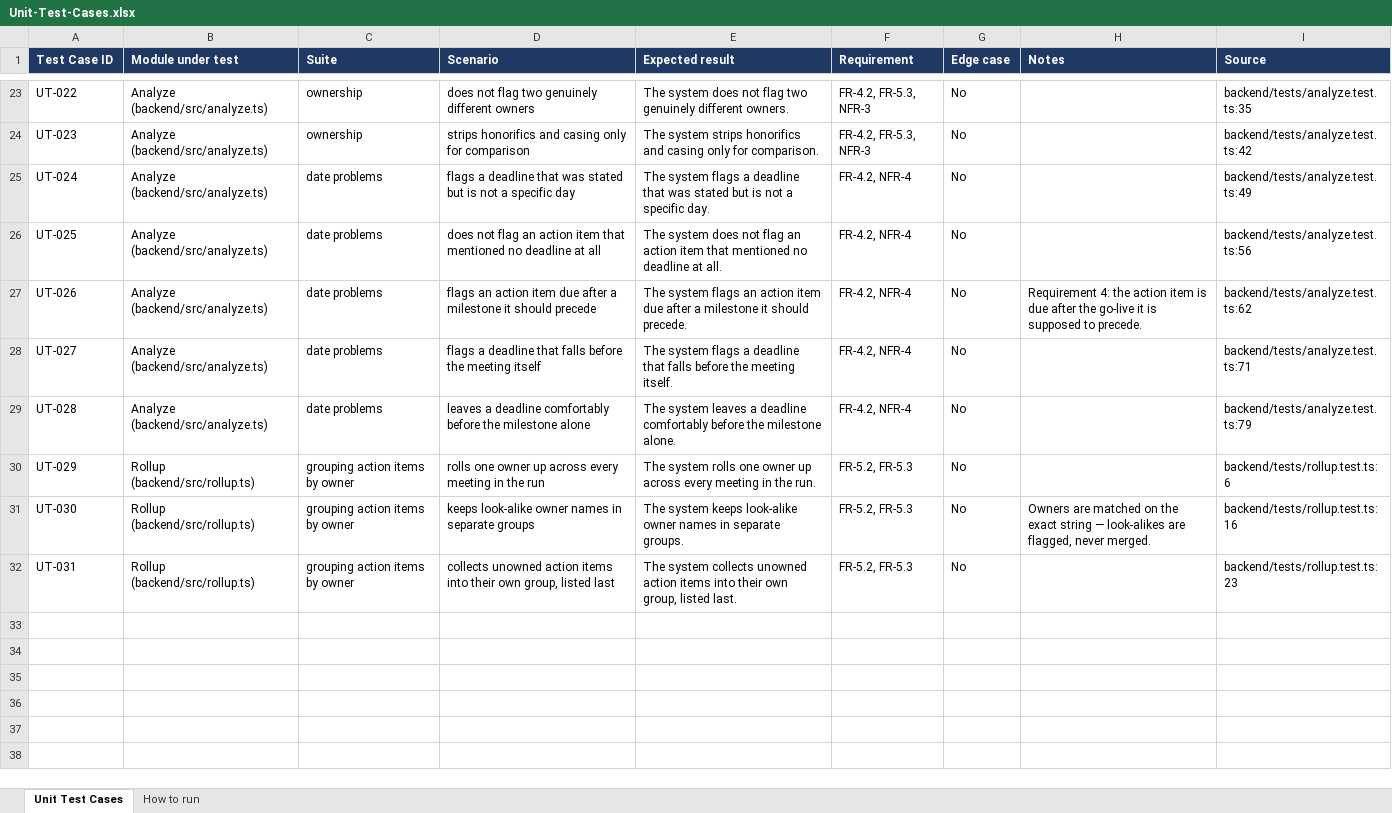
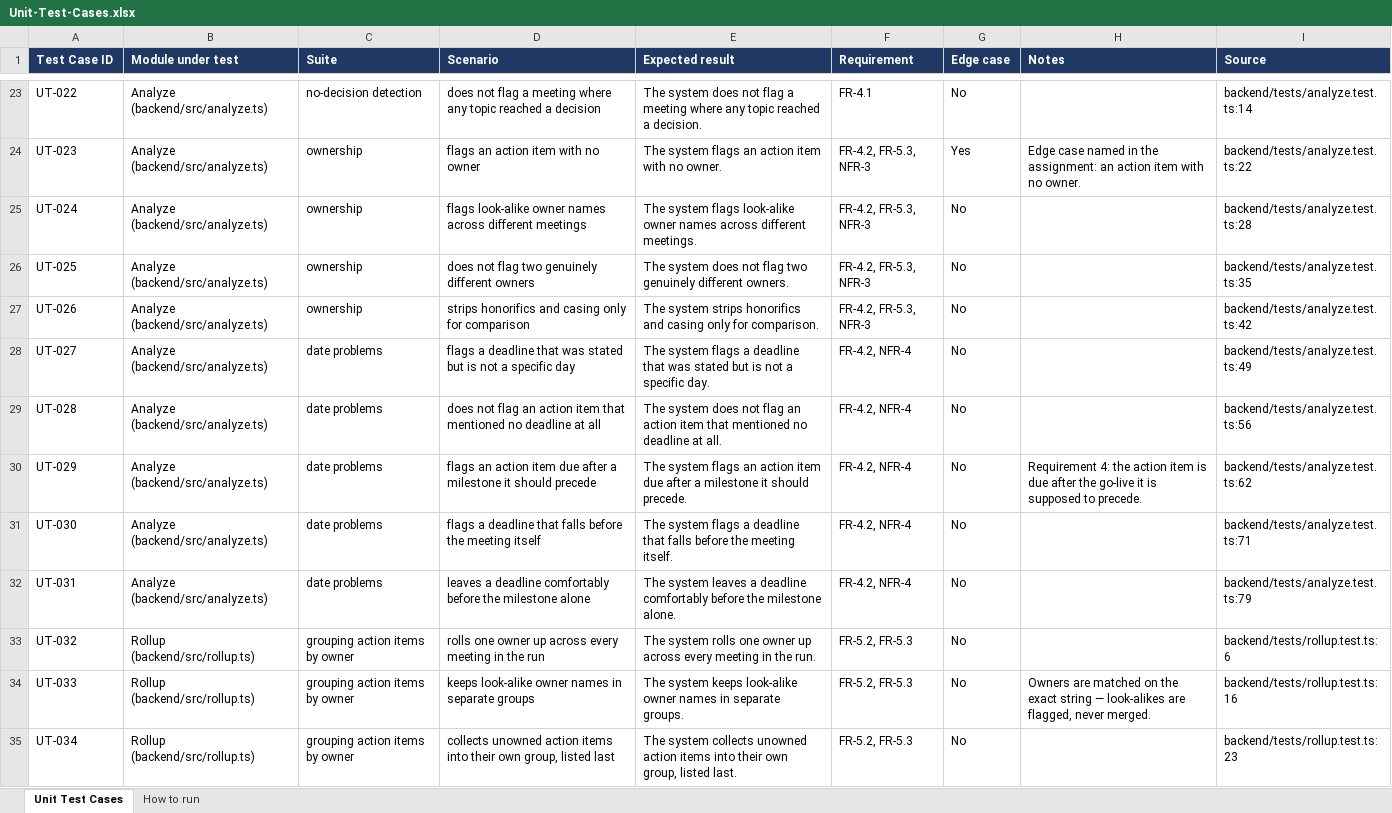
Before and after one commit to thanathe/meeting-note, an Excel workbook: docs/generated/Unit-Test-Cases.xlsx, sheet Unit Test Cases, drawn as a sheet; only a part is shown, gaps mark what is left out; values as stored, in another font and other column widths than the file's, no borders; addresses are those after the commit; the diff covers the shown part only; the diff names each change by its address in the sheet, - before the commit and + after, or states it on an @@ line.

Commit message:
Fix two Thai-language extraction bugs found by running the samples
Both were regex mistakes that unit tests never reached, and both produced
wrong output on 03-standup-th.txt:

- readMeta split the attendee list on [,、และ]. "และ" in a character class is
  three separate characters, so the ล inside "พลอย" was a delimiter: three
  Thai attendees came out as six entries including "พ", "อย" and "อรรถพ".
  Split on the word instead.

- The owner pattern for ฝาก / มอบหมายให้ captured `คุณ?`, which makes only the
  ณ optional — so it matched "คุณสมชาย" but never a bare Thai name. "ฝาก
  อรรถพล ช่วยเช็ค config" lost its owner and was reported as unowned.

Three regression tests, one per behaviour plus the honorific case that already
worked, so neither pattern can quietly revert.

Documents regenerated (34 unit cases). CLAUDE.md and the README revision log
gain the note that regenerating always restamps an embedded timestamp, so the
files show as modified even when the content is identical.

```diff
--- a/docs/generated/Unit-Test-Cases.xlsx (sheet Unit Test Cases)
+++ b/docs/generated/Unit-Test-Cases.xlsx (sheet Unit Test Cases)
-C23 (Suite): ownership
+C23 (Suite): no-decision detection
-D23 (Scenario): …not flag two genuinely different owners
+D23 (Scenario): …not flag a meeting where any topic reached a decision
-E23 (Expected result): …not flag two genuinely different owners.
+E23 (Expected result): …not flag a meeting where any topic reached a decision.
-F23 (Requirement): FR-4.2, FR-5.3, NFR-3
+F23 (Requirement): FR-4.1
-I23 (Source): backend/tests/analyze.test.ts:35
+I23 (Source): backend/tests/analyze.test.ts:14
-D24 (Scenario): strips honorifics and casing only for comparison
+D24 (Scenario): flags an action item with no owner
-E24 (Expected result): The system strips honorifics and casing only for comparison.
+E24 (Expected result): The system flags an action item with no owner.
-G24 (Edge case): No
+G24 (Edge case): Yes
-H24 (Notes): (empty)
+H24 (Notes): Edge case named in the assignment: an action item with no owner.
-I24 (Source): backend/tests/analyze.test.ts:42
+I24 (Source): backend/tests/analyze.test.ts:22
-C25:C27 (Suite): date problems
+C25:C27 (Suite): ownership
-D25 (Scenario): flags a deadline that was stated but is not a specific day
+D25 (Scenario): flags look-alike owner names across different meetings
-E25 (Expected result): …system flags a deadline that was stated but is not a specific day.
+E25 (Expected result): …system flags look-alike owner names across different meetings.
-F25:F27 (Requirement): FR-4.2, NFR-4
+F25:F27 (Requirement): FR-4.2, FR-5.3, NFR-3
-I25 (Source): backend/tests/analyze.test.ts:49
+I25 (Source): backend/tests/analyze.test.ts:28
-D26 (Scenario): …not flag an action item that mentioned no deadline at all
+D26 (Scenario): …not flag two genuinely different owners
-E26 (Expected result): …not flag an action item that mentioned no deadline at all.
+E26 (Expected result): …not flag two genuinely different owners.
-I26 (Source): backend/tests/analyze.test.ts:56
+I26 (Source): backend/tests/analyze.test.ts:35
-D27 (Scenario): flags an action item due after a milestone it should precede
+D27 (Scenario): strips honorifics and casing only for comparison
-E27 (Expected result): The system flags an action item due after a milestone it should precede.
+E27 (Expected result): The system strips honorifics and casing only for comparison.
-H27 (Notes): Requirement 4: the action item is due after the go-live it is supposed to precede.
+H27 (Notes): (empty)
-I27 (Source): backend/tests/analyze.test.ts:62
+I27 (Source): backend/tests/analyze.test.ts:42
-D28 (Scenario): …deadline that falls before the meeting itself
+D28 (Scenario): …deadline that was stated but is not a specific day
-E28 (Expected result): …deadline that falls before the meeting itself.
+E28 (Expected result): …deadline that was stated but is not a specific day.
-I28 (Source): backend/tests/analyze.test.ts:71
+I28 (Source): backend/tests/analyze.test.ts:49
-D29 (Scenario): leaves a deadline comfortably before the milestone alone
+D29 (Scenario): does not flag an action item that mentioned no deadline at all
-E29 (Expected result): The system leaves a deadline comfortably before the milestone alone.
+E29 (Expected result): The system does not flag an action item that mentioned no deadline at all.
-I29 (Source): backend/tests/analyze.test.ts:79
+I29 (Source): backend/tests/analyze.test.ts:56
+row 30: UT-029 | Analyze (backend/src/analyze.ts) | date problems | flags an action item due after a milestone it should precede | The system flags an action item due after a milestone it should precede. | FR-4.2, NFR-4 | No | Requirement 4: the action item is due after the go-live it is supposed to precede. | backend/tests/analyze.test.ts:62
+row 31: UT-030 | Analyze (backend/src/analyze.ts) | date problems | flags a deadline that falls before the meeting itself | The system flags a deadline that falls before the meeting itself. | FR-4.2, NFR-4 | No |  | backend/tests/analyze.test.ts:71
+row 32: UT-031 | Analyze (backend/src/analyze.ts) | date problems | leaves a deadline comfortably before the milestone alone | The system leaves a deadline comfortably before the milestone alone. | FR-4.2, NFR-4 | No |  | backend/tests/analyze.test.ts:79
-A33 (Test Case ID): UT-029
+A33 (Test Case ID): UT-032
-A34 (Test Case ID): UT-030
+A34 (Test Case ID): UT-033
-A35 (Test Case ID): UT-031
+A35 (Test Case ID): UT-034
```
Also changed, not shown: 67 edited cells elsewhere in this sheet, sheet How to run, docs/generated/SIT-UAT-Test-Cases.xlsx, 7 other files.
